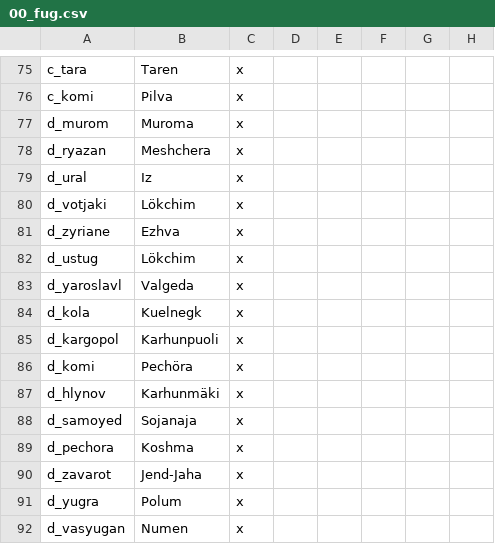
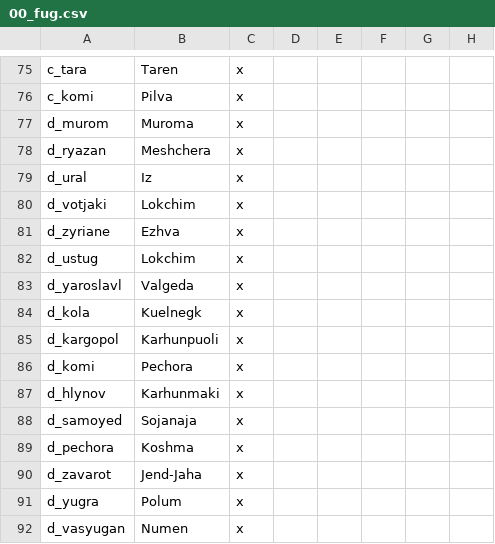
Before and after one commit to rygabert/The-Waterfowl-People, a CSV file: localisation/00_fug.csv, drawn as a sheet; only a part is shown, gaps mark what is left out; the diff names each change by its address in the sheet, - before the commit and + after, or states it on an @@ line.

```diff
--- a/localisation/00_fug.csv
+++ b/localisation/00_fug.csv
-B80: Lökchim
+B80: Lokchim
-B82: Lökchim
+B82: Lokchim
-B86: Pechöra
+B86: Pechora
-B87: Karhunmäki
+B87: Karhunmaki
```
Also changed, not shown: 1 other file.
